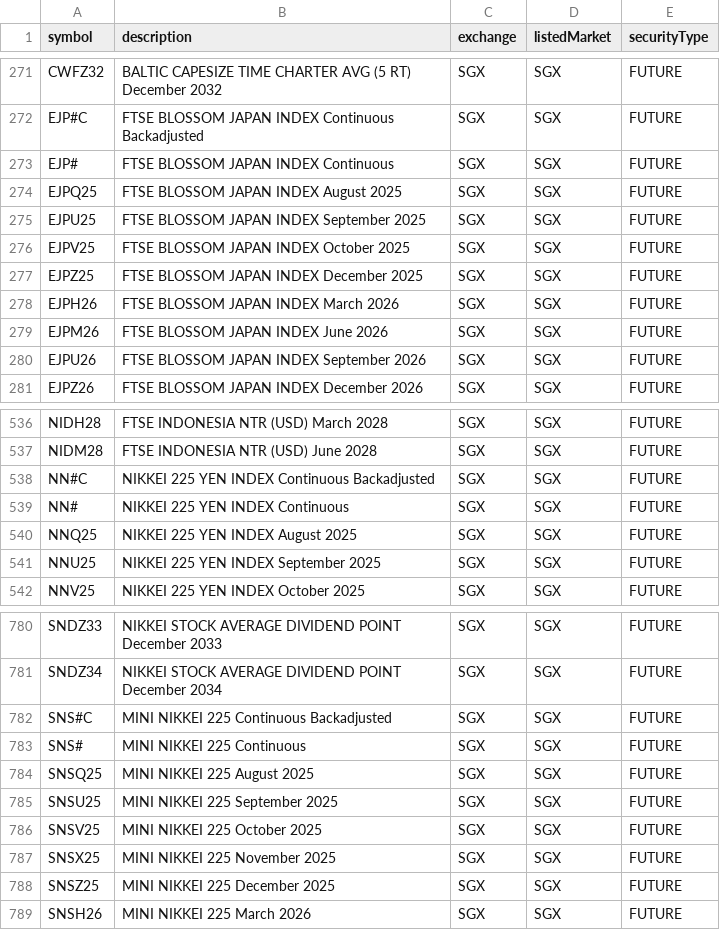
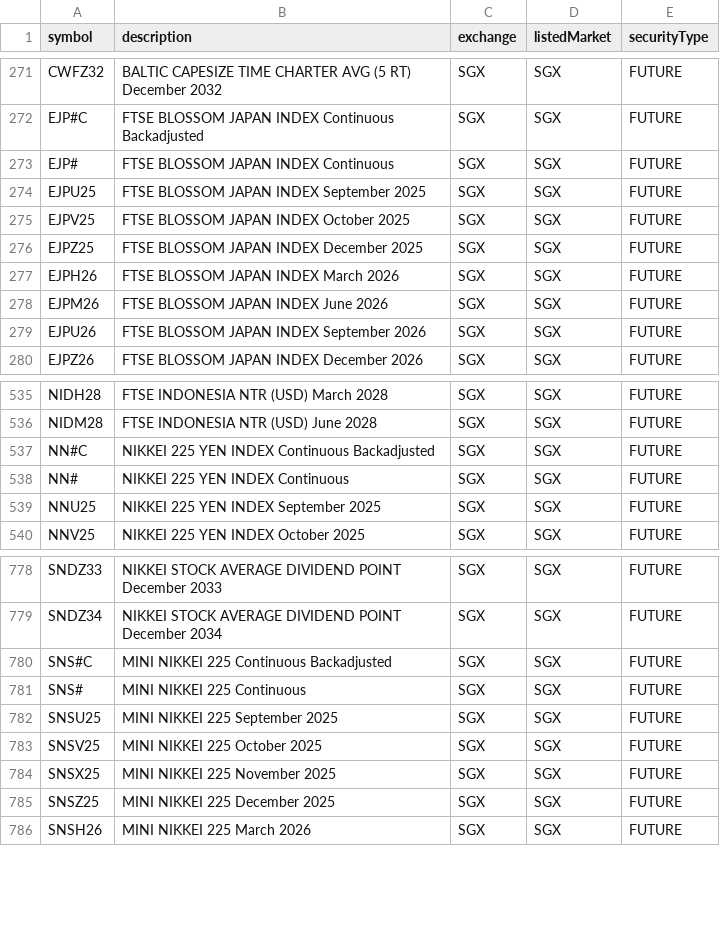
Before and after one commit to eigenkor/MarketForecaster-DTN-Symbol-Downloader, a CSV file: dtn_symbols/by_exchange/SGX/FUTURE.csv, drawn as a sheet; only a part is shown, gaps mark what is left out.

```diff
--- a/dtn_symbols/by_exchange/SGX/FUTURE.csv
+++ b/dtn_symbols/by_exchange/SGX/FUTURE.csv
@@ -273,3 +273,2 @@ EJP#C,FTSE BLOSSOM JAPAN INDEX Continuous Backadjusted,SGX,SGX,FUTURE
 EJP#,FTSE BLOSSOM JAPAN INDEX Continuous,SGX,SGX,FUTURE
-EJPQ25,FTSE BLOSSOM JAPAN INDEX August 2025,SGX,SGX,FUTURE
 EJPU25,FTSE BLOSSOM JAPAN INDEX September 2025,SGX,SGX,FUTURE
@@ -539,3 +538,2 @@ NN#C,NIKKEI 225 YEN INDEX Continuous Backadjusted,SGX,SGX,FUTURE
 NN#,NIKKEI 225 YEN INDEX Continuous,SGX,SGX,FUTURE
-NNQ25,NIKKEI 225 YEN INDEX August 2025,SGX,SGX,FUTURE
 NNU25,NIKKEI 225 YEN INDEX September 2025,SGX,SGX,FUTURE
@@ -783,3 +781,2 @@ SNS#C,MINI NIKKEI 225 Continuous Backadjusted,SGX,SGX,FUTURE
 SNS#,MINI NIKKEI 225 Continuous,SGX,SGX,FUTURE
-SNSQ25,MINI NIKKEI 225 August 2025,SGX,SGX,FUTURE
 SNSU25,MINI NIKKEI 225 September 2025,SGX,SGX,FUTURE
```
Also changed, not shown: dtn_symbols/by_exchange/ASXCM/FUTURE.csv, dtn_symbols/by_exchange/COMEX/COMBINED_FUTURE.csv, 5 other files.
